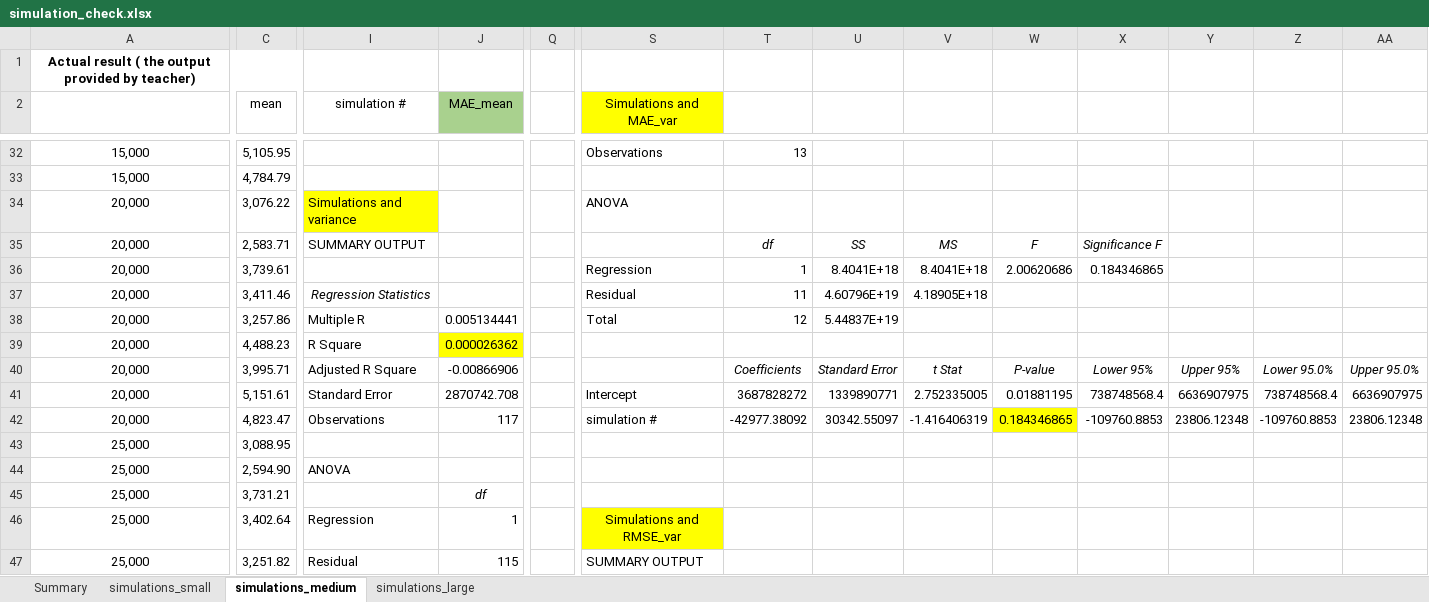
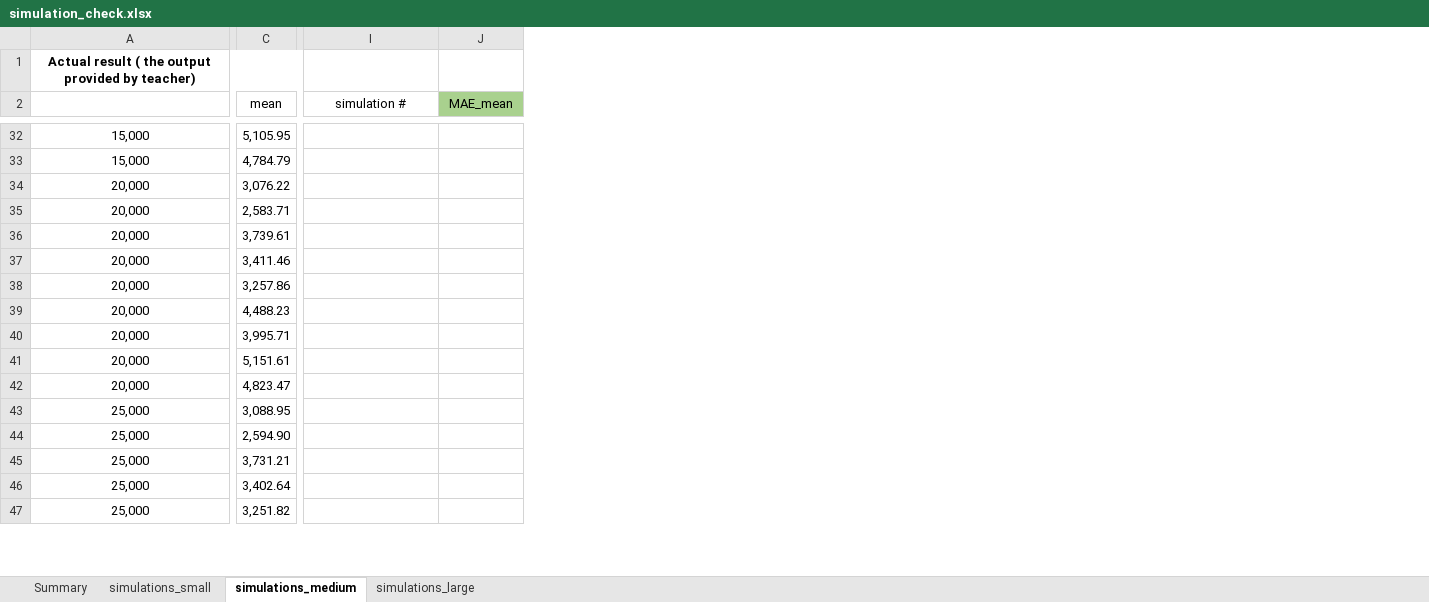
Before and after one commit to FinNijatTech/C-Final-Project, an Excel workbook: simulation_check.xlsx, sheet simulations_medium, drawn as a sheet; only a part is shown, gaps mark what is left out; values as stored, in another font and other column widths than the file's, no borders; conditional formats not drawn; the diff covers the shown part only; the diff names each change by its address in the sheet, - before the commit and + after, or states it on an @@ line.

Commit message:
Average is included into Summary table

```diff
--- a/simulation_check.xlsx (sheet simulations_medium)
+++ b/simulation_check.xlsx (sheet simulations_medium)
-column Q, empty
-column S (Simulations and MAE_var), rows 32-47: Observations |  | ANOVA |  | Regression | Residual | Total |  |  | Intercept | simulation # |  |  |  | Simulations and RMSE_var | SUMMARY OUTPUT
-column T, rows 32-42: 13 |  |  | df | 1 | 11 | 12 |  | Coefficients | 3687828272 | -42977.38092
-column U, rows 35-42: SS | 8.4041E+18 | 4.60796E+19 | 5.44837E+19 |  | Standard Error | 1339890771 | 30342.55097
-column V, rows 35-42: MS | 8.4041E+18 | 4.18905E+18 |  |  | t Stat | 2.752335005 | -1.416406319
-column W, rows 35-42: F | 2.00620686 |  |  |  | P-value | 0.01881195 | 0.184346865
-column X, rows 35-42: Significance F | 0.184346865 |  |  |  | Lower 95% | 738748568.4 | -109760.8853
-column Y, rows 40-42: Upper 95% | 6636907975 | 23806.12348
-column Z, rows 40-42: Lower 95.0% | 738748568.4 | -109760.8853
-column AA, rows 40-42: Upper 95.0% | 6636907975 | 23806.12348
-I34 (simulation #): Simulations and variance
+I34 (simulation #): (empty)
-I34 fill: #FFFF00
+I34 fill: none
-I35 (simulation #): SUMMARY OUTPUT
+I35 (simulation #): (empty)
-I37 (simulation #): Regression Statistics
+I37 (simulation #): (empty)
-I38 (simulation #): Multiple R
+I38 (simulation #): (empty)
-J38 (MAE_mean): 0.005134441
+J38 (MAE_mean): (empty)
-I39 (simulation #): R Square
+I39 (simulation #): (empty)
-J39 (MAE_mean): 0.000026362
+J39 (MAE_mean): (empty)
-J39 fill: #FFFF00
+J39 fill: none
-I40 (simulation #): Adjusted R Square
+I40 (simulation #): (empty)
-J40 (MAE_mean): -0.00866906
+J40 (MAE_mean): (empty)
-I41 (simulation #): Standard Error
+I41 (simulation #): (empty)
-J41 (MAE_mean): 2870742.708
+J41 (MAE_mean): (empty)
-I42 (simulation #): Observations
+I42 (simulation #): (empty)
-J42 (MAE_mean): 117
+J42 (MAE_mean): (empty)
-I44 (simulation #): ANOVA
+I44 (simulation #): (empty)
-J45 (MAE_mean): df
+J45 (MAE_mean): (empty)
-I46 (simulation #): Regression
+I46 (simulation #): (empty)
-J46 (MAE_mean): 1
+J46 (MAE_mean): (empty)
-I47 (simulation #): Residual
+I47 (simulation #): (empty)
-J47 (MAE_mean): 115
+J47 (MAE_mean): (empty)
```
Also changed, not shown: 1 removed column, 33 edited cells and cell formats elsewhere in this sheet, sheet simulations_small, sheet Summary, hidden cells.
